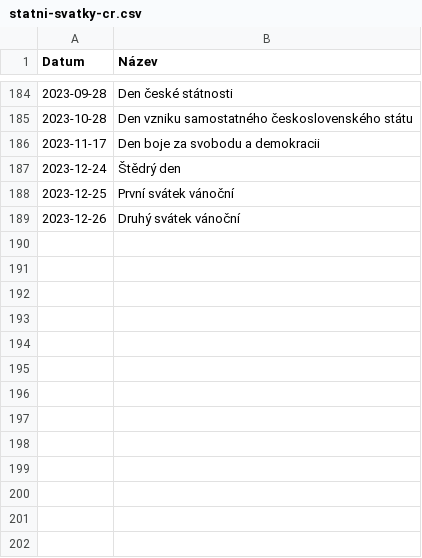
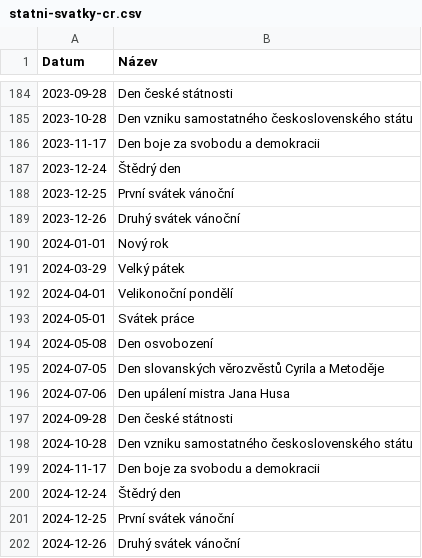
Before and after one commit to JasnaPaka/data, a CSV file: datove-sady/statni-svatky-cr/statni-svatky-cr.csv, drawn as a sheet; only a part is shown, gaps mark what is left out; the diff names each change by its address in the sheet, - before the commit and + after, or states it on an @@ line.

Commit message:
Přidání státních svátků pro rok 2024 #2

```diff
--- a/datove-sady/statni-svatky-cr/statni-svatky-cr.csv
+++ b/datove-sady/statni-svatky-cr/statni-svatky-cr.csv
+row 190: 2024-01-01 | Nový rok
+row 191: 2024-03-29 | Velký pátek
+row 192: 2024-04-01 | Velikonoční pondělí
+row 193: 2024-05-01 | Svátek práce
+row 194: 2024-05-08 | Den osvobození
+row 195: 2024-07-05 | Den slovanských věrozvěstů Cyrila a Metoděje
+row 196: 2024-07-06 | Den upálení mistra Jana Husa
+row 197: 2024-09-28 | Den české státnosti
+row 198: 2024-10-28 | Den vzniku samostatného československého státu
+row 199: 2024-11-17 | Den boje za svobodu a demokracii
+row 200: 2024-12-24 | Štědrý den
+row 201: 2024-12-25 | První svátek vánoční
+row 202: 2024-12-26 | Druhý svátek vánoční
```
